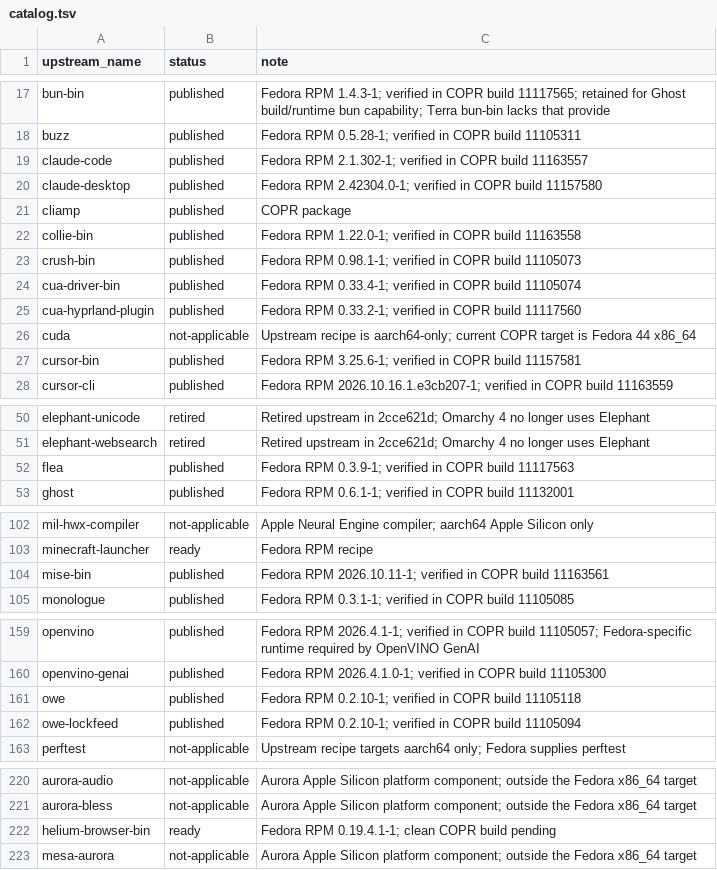
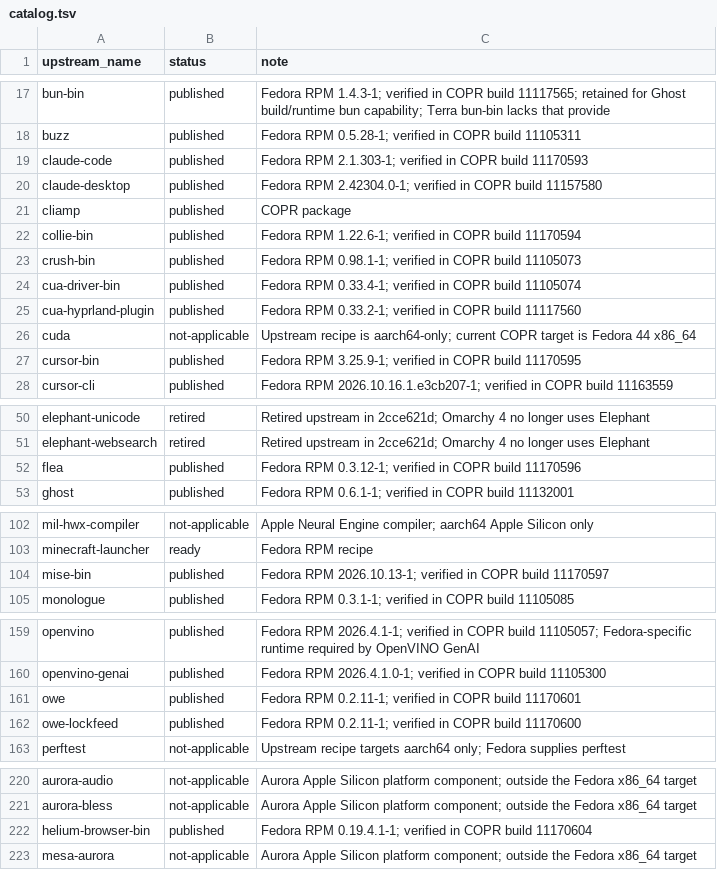
Before and after one commit to kamm3r/omadora-pkg, a TSV file: catalog.tsv, drawn as a sheet; only a part is shown, gaps mark what is left out; the diff covers the shown part only.

Commit message:
Record eleven verified updates and Helium publication

```diff
--- a/catalog.tsv
+++ b/catalog.tsv
@@ -18,6 +18,6 @@ bun-bin	published	Fedora RPM 1.4.3-1; verified in COPR build 11117565; retained
 buzz	published	Fedora RPM 0.5.28-1; verified in COPR build 11105311
-claude-code	published	Fedora RPM 2.1.302-1; verified in COPR build 11163557
+claude-code	published	Fedora RPM 2.1.303-1; verified in COPR build 11170593
 claude-desktop	published	Fedora RPM 2.42304.0-1; verified in COPR build 11157580
 cliamp	published	COPR package
-collie-bin	published	Fedora RPM 1.22.0-1; verified in COPR build 11163558
+collie-bin	published	Fedora RPM 1.22.6-1; verified in COPR build 11170594
 crush-bin	published	Fedora RPM 0.98.1-1; verified in COPR build 11105073
@@ -26,3 +26,3 @@ cua-hyprland-plugin	published	Fedora RPM 0.33.2-1; verified in COPR build 111175
 cuda	not-applicable	Upstream recipe is aarch64-only; current COPR target is Fedora 44 x86_64
-cursor-bin	published	Fedora RPM 3.25.6-1; verified in COPR build 11157581
+cursor-bin	published	Fedora RPM 3.25.9-1; verified in COPR build 11170595
 cursor-cli	published	Fedora RPM 2026.10.16.1.e3cb207-1; verified in COPR build 11163559
@@ -51,3 +51,3 @@ elephant-unicode	retired	Retired upstream in 2cce621d; Omarchy 4 no longer uses
 elephant-websearch	retired	Retired upstream in 2cce621d; Omarchy 4 no longer uses Elephant
-flea	published	Fedora RPM 0.3.9-1; verified in COPR build 11117563
+flea	published	Fedora RPM 0.3.12-1; verified in COPR build 11170596
 ghost	published	Fedora RPM 0.6.1-1; verified in COPR build 11132001
@@ -103,3 +103,3 @@ mil-hwx-compiler	not-applicable	Apple Neural Engine compiler; aarch64 Apple Sili
 minecraft-launcher	ready	Fedora RPM recipe
-mise-bin	published	Fedora RPM 2026.10.11-1; verified in COPR build 11163561
+mise-bin	published	Fedora RPM 2026.10.13-1; verified in COPR build 11170597
 monologue	published	Fedora RPM 0.3.1-1; verified in COPR build 11105085
@@ -160,4 +160,4 @@ openvino	published	Fedora RPM 2026.4.1-1; verified in COPR build 11105057; Fedor
 openvino-genai	published	Fedora RPM 2026.4.1.0-1; verified in COPR build 11105300
-owe	published	Fedora RPM 0.2.10-1; verified in COPR build 11105118
-owe-lockfeed	published	Fedora RPM 0.2.10-1; verified in COPR build 11105094
+owe	published	Fedora RPM 0.2.11-1; verified in COPR build 11170601
+owe-lockfeed	published	Fedora RPM 0.2.11-1; verified in COPR build 11170600
 perftest	not-applicable	Upstream recipe targets aarch64 only; Fedora supplies perftest
@@ -221,3 +221,3 @@ aurora-audio	not-applicable	Aurora Apple Silicon platform component; outside the
 aurora-bless	not-applicable	Aurora Apple Silicon platform component; outside the Fedora x86_64 target
-helium-browser-bin	ready	Fedora RPM 0.19.4.1-1; clean COPR build pending
+helium-browser-bin	published	Fedora RPM 0.19.4.1-1; verified in COPR build 11170604
 mesa-aurora	not-applicable	Aurora Apple Silicon platform component; outside the Fedora x86_64 target
```
Also changed, not shown: 4 edited cells elsewhere in this file.
